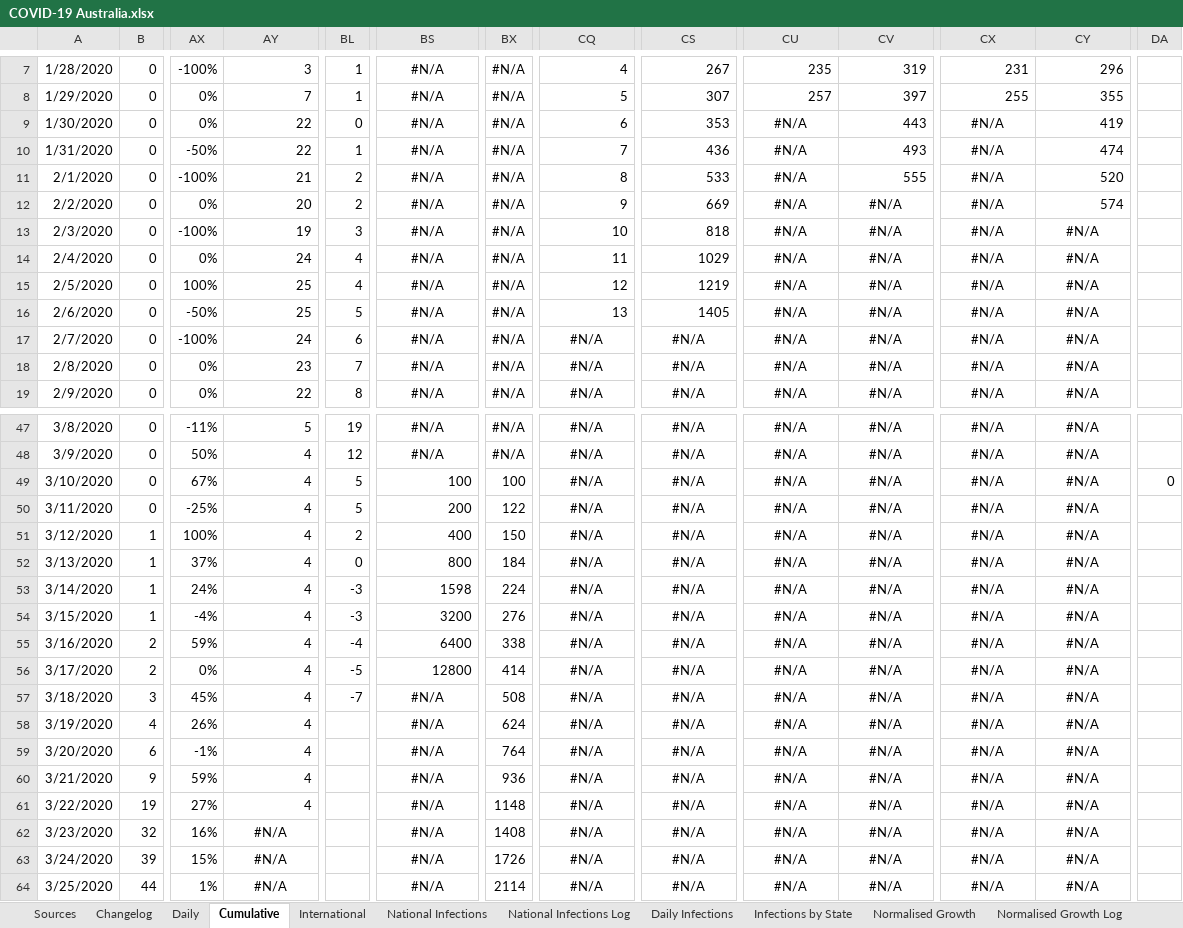
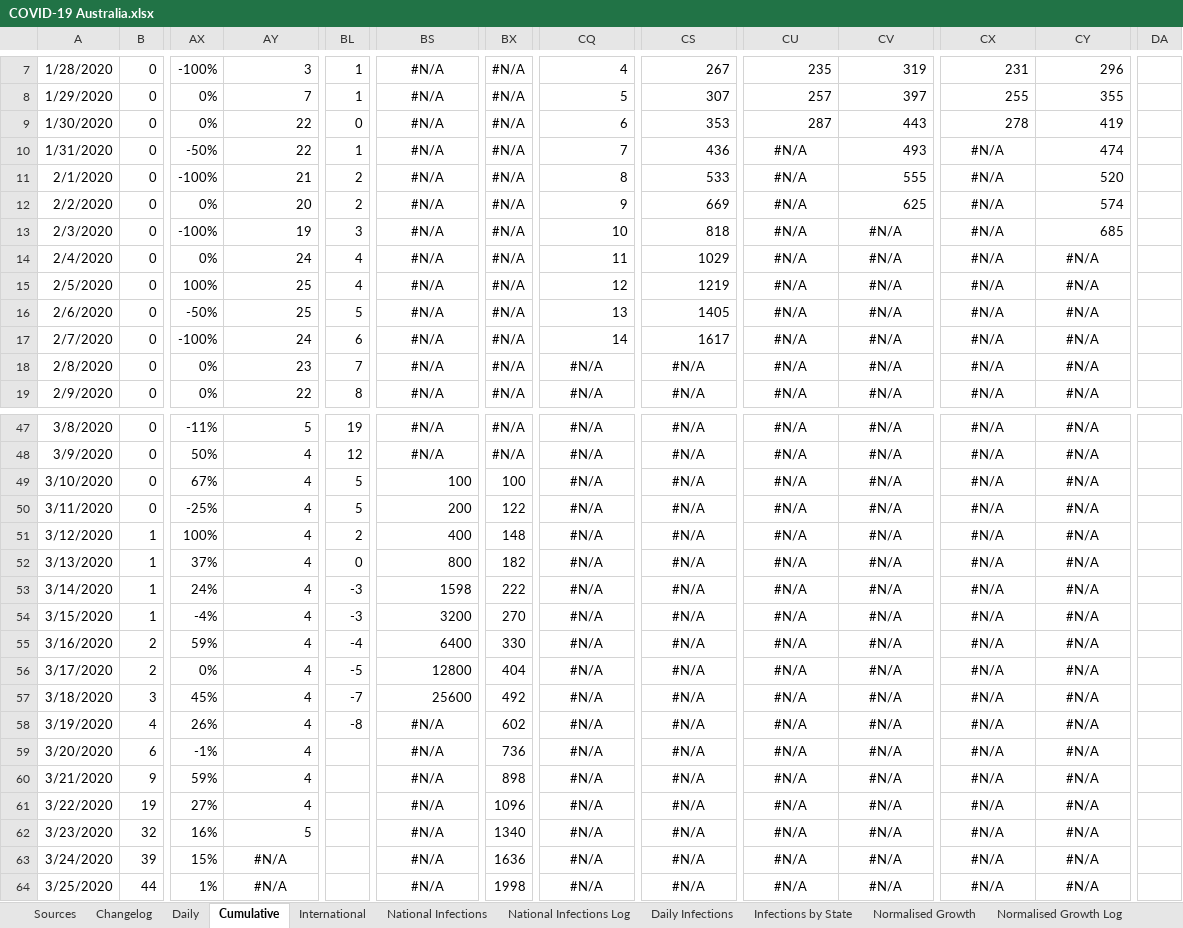
Before and after one commit to MarcusP-P/AusCovid-19, an Excel workbook: COVID-19 Australia.xlsx, sheet Cumulative, drawn as a sheet; only a part is shown, gaps mark what is left out; values as stored, in another font and other column widths than the file's, no borders; the diff covers the shown part only; the diff names each change by its address in the sheet, - before the commit and + after, or states it on an @@ line.

Commit message:
28/3/20 R3
Fix NT for 26/3 and 27/3
Add ACT, WA and SA

```diff
--- a/COVID-19 Australia.xlsx (sheet Cumulative)
+++ b/COVID-19 Australia.xlsx (sheet Cumulative)
-CU9: #N/A
+CU9: 287
-CU9 alignment: center
+CU9 alignment: right
-CX9: #N/A
+CX9: 278
-CX9 alignment: center
+CX9 alignment: right
-CV12: #N/A
+CV12: 625
-CV12 alignment: center
+CV12 alignment: right
-CY13: #N/A
+CY13: 685
-CY13 alignment: center
+CY13 alignment: right
-CQ17: #N/A
+CQ17: 14
-CQ17 alignment: center
+CQ17 alignment: right
-CS17: #N/A
+CS17: 1617
-CS17 alignment: center
+CS17 alignment: right
-DA49: 0
+DA49: (empty)
-BX51: 150
+BX51: 148
-BX52: 184
+BX52: 182
-BX53: 224
+BX53: 222
-BX54: 276
+BX54: 270
-BX55: 338
+BX55: 330
-BX56: 414
+BX56: 404
-BS57: #N/A
+BS57: 25600
-BS57 alignment: center
+BS57 alignment: right
-BX57: 508
+BX57: 492
-BL58: (empty)
+BL58: -8
-BX58: 624
+BX58: 602
-BX59: 764
+BX59: 736
-BX60: 936
+BX60: 898
-BX61: 1148
+BX61: 1096
-AY62: #N/A
+AY62: 5
-AY62 alignment: center
+AY62 alignment: right
-BX62: 1408
+BX62: 1340
-BX63: 1726
+BX63: 1636
-BX64: 2114
+BX64: 1998
```
Also changed, not shown: 1 added row, 1 removed row, 32 edited cells and cell formats elsewhere in this sheet, sheet International, sheet Daily, sheet Changelog, charts or pictures.
